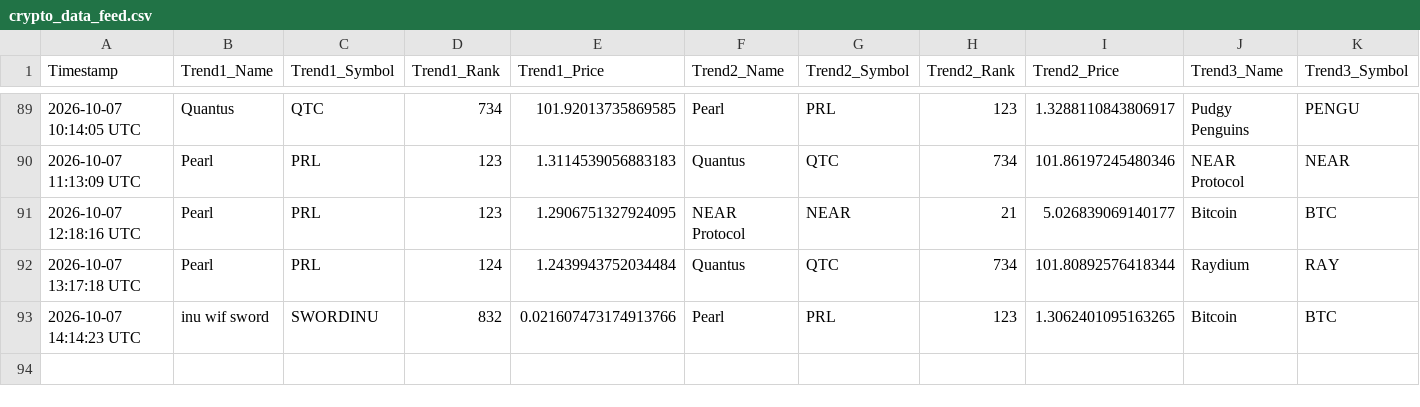
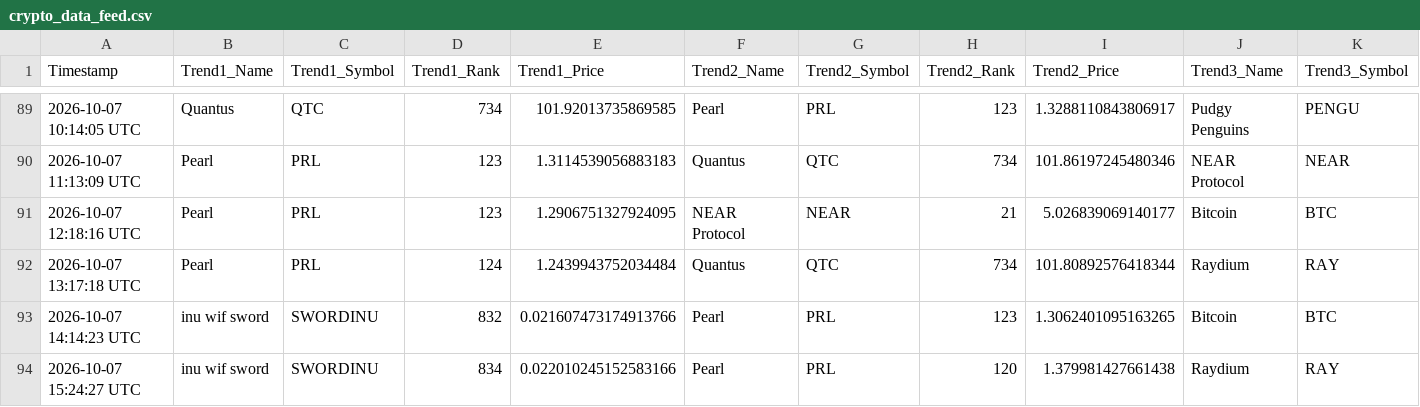
Before and after one commit to ezio-prog/crypto-data-grid, a CSV file: crypto_data_feed.csv, drawn as a sheet; only a part is shown, gaps mark what is left out; rows hold the shown columns only; the diff names each change by its address in the sheet, - before the commit and + after, or states it on an @@ line.

Commit message:
Automated update: Logged data string [skip ci]

```diff
--- a/crypto_data_feed.csv
+++ b/crypto_data_feed.csv
+row 94: 2026-10-07 15:24:27 UTC | inu wif sword | SWORDINU | 834 | 0.022010245152583166 | Pearl | PRL | 120 | 1.379981427661438 | Raydium | RAY
```
